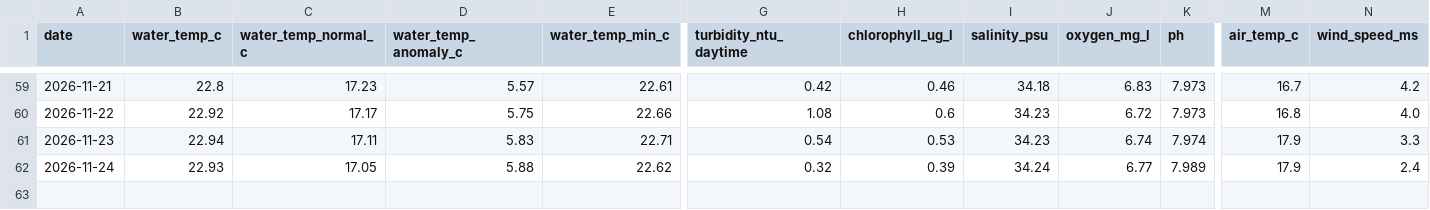
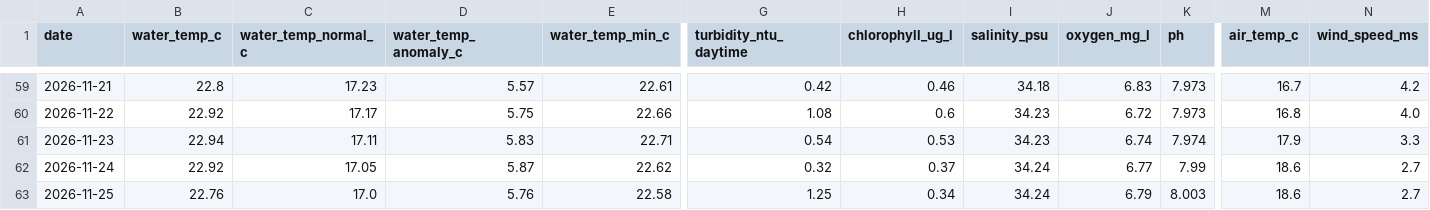
Before and after one commit to joshuafrommeyer-35/PierTracker, a CSV file: results/daily_conditions.csv, drawn as a sheet; only a part is shown, gaps mark what is left out; rows hold the shown columns only; the diff names each change by its address in the sheet, - before the commit and + after, or states it on an @@ line.

```diff
--- a/results/daily_conditions.csv
+++ b/results/daily_conditions.csv
-B62 (water_temp_c): 22.93
+B62 (water_temp_c): 22.92
-D62 (water_temp_anomaly_c): 5.88
+D62 (water_temp_anomaly_c): 5.87
-H62 (chlorophyll_ug_l): 0.39
+H62 (chlorophyll_ug_l): 0.37
-K62 (ph): 7.989
+K62 (ph): 7.99
-M62 (air_temp_c): 17.9
+M62 (air_temp_c): 18.6
-N62 (wind_speed_ms): 2.4
+N62 (wind_speed_ms): 2.7
+row 63: 2026-11-25 | 22.76 | 17.0 | 5.76 | 22.58 | 1.25 | 0.34 | 34.24 | 6.79 | 8.003 | 18.6 | 2.7
```
Also changed, not shown: results/environment_hourly.csv, 4 other files.
